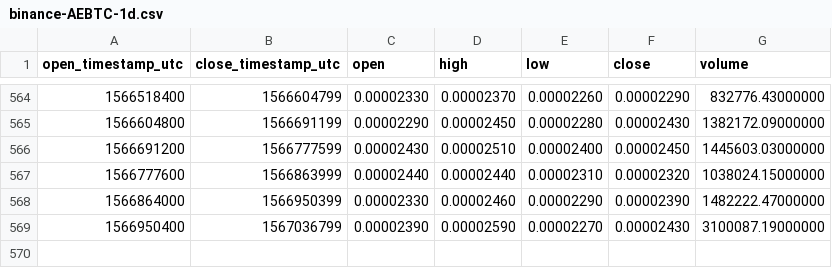
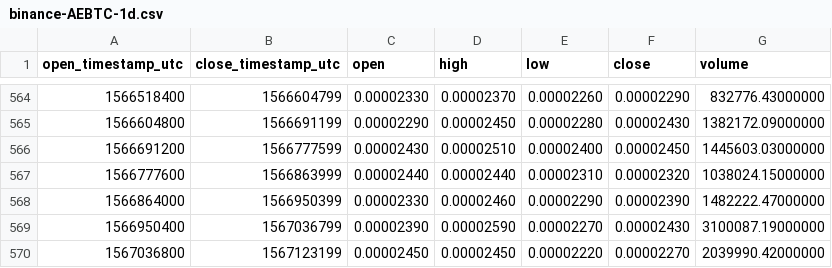
Before and after one commit to cryptobigbro/binance-AEBTC, a CSV file: binance-AEBTC-1d.csv, drawn as a sheet; only a part is shown, gaps mark what is left out.

Commit message:
Update OHLCV data.

```diff
--- a/binance-AEBTC-1d.csv
+++ b/binance-AEBTC-1d.csv
@@ -569 +569,2 @@ open_timestamp_utc,close_timestamp_utc,open,high,low,close,volume
 1566950400,1567036799,0.00002390,0.00002590,0.00002270,0.00002430,3100087.19000000
+1567036800,1567123199,0.00002450,0.00002450,0.00002220,0.00002270,2039990.42000000
```
Also changed, not shown: 1 other file.
